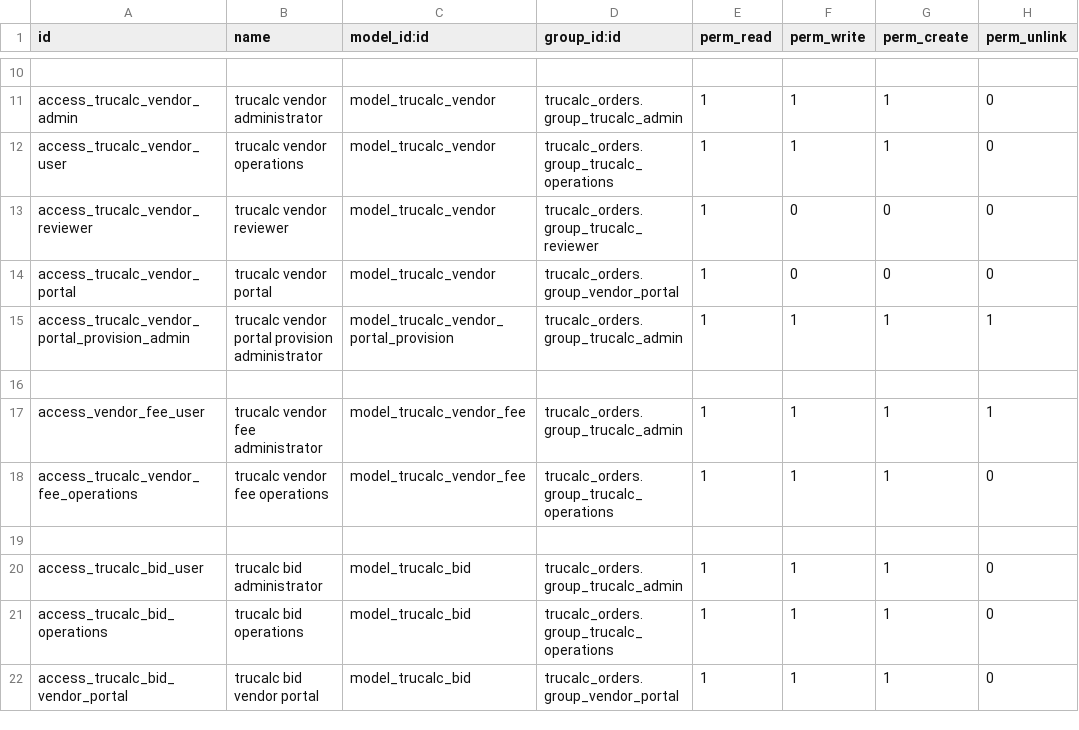
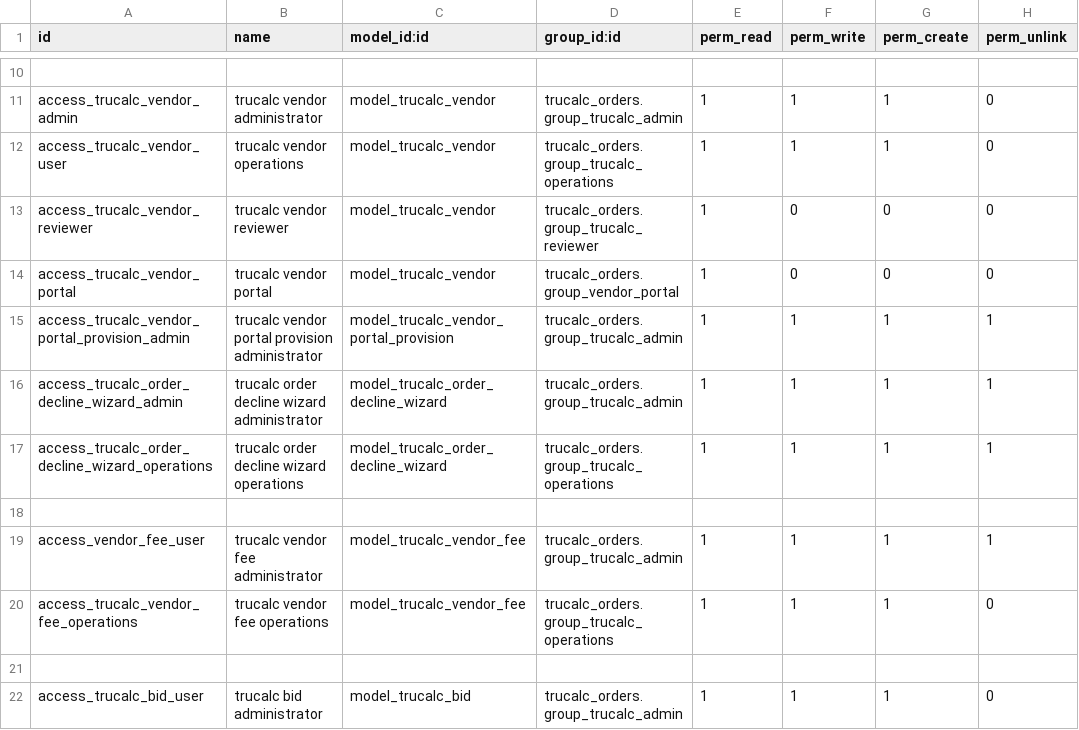
Before and after one commit to tnfirstflight-art/trucalc_orders, a CSV file: security/ir.model.access.csv, drawn as a sheet; only a part is shown, gaps mark what is left out; the shorter side is filled out with more unchanged rows.

Commit message:
Pass 4B.2C.0: add controlled order intake disposition

```diff
--- a/security/ir.model.access.csv
+++ b/security/ir.model.access.csv
@@ -15,2 +15,4 @@ access_trucalc_vendor_portal,trucalc vendor portal,model_trucalc_vendor,trucalc_
 access_trucalc_vendor_portal_provision_admin,trucalc vendor portal provision administrator,model_trucalc_vendor_portal_provision,trucalc_orders.group_trucalc_admin,1,1,1,1
+access_trucalc_order_decline_wizard_admin,trucalc order decline wizard administrator,model_trucalc_order_decline_wizard,trucalc_orders.group_trucalc_admin,1,1,1,1
+access_trucalc_order_decline_wizard_operations,trucalc order decline wizard operations,model_trucalc_order_decline_wizard,trucalc_orders.group_trucalc_operations,1,1,1,1
 
```
Also changed, not shown: 13 other files.
